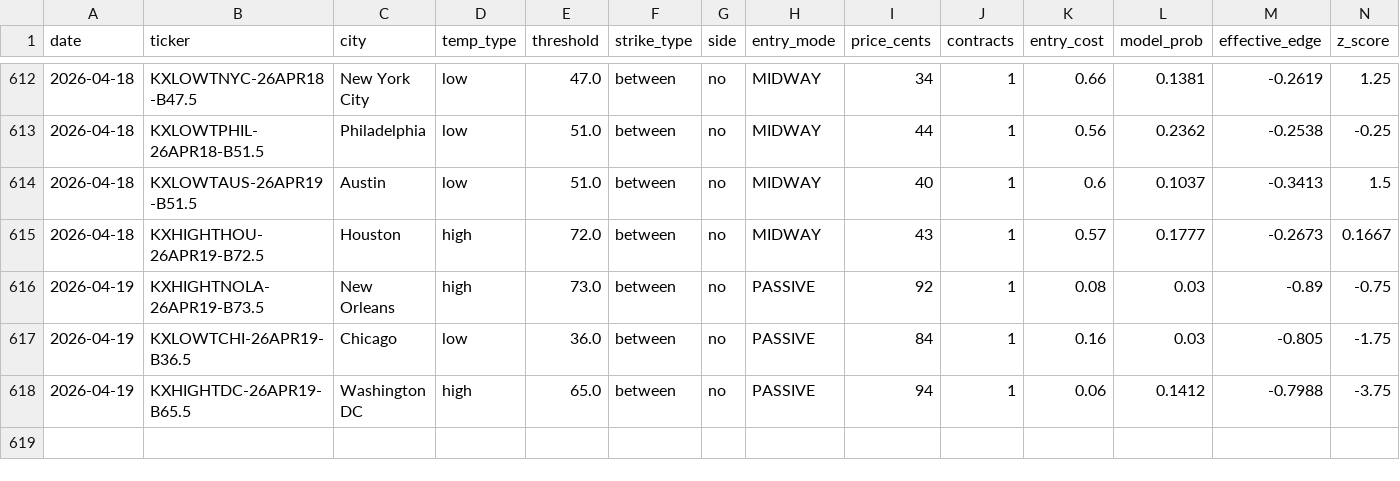
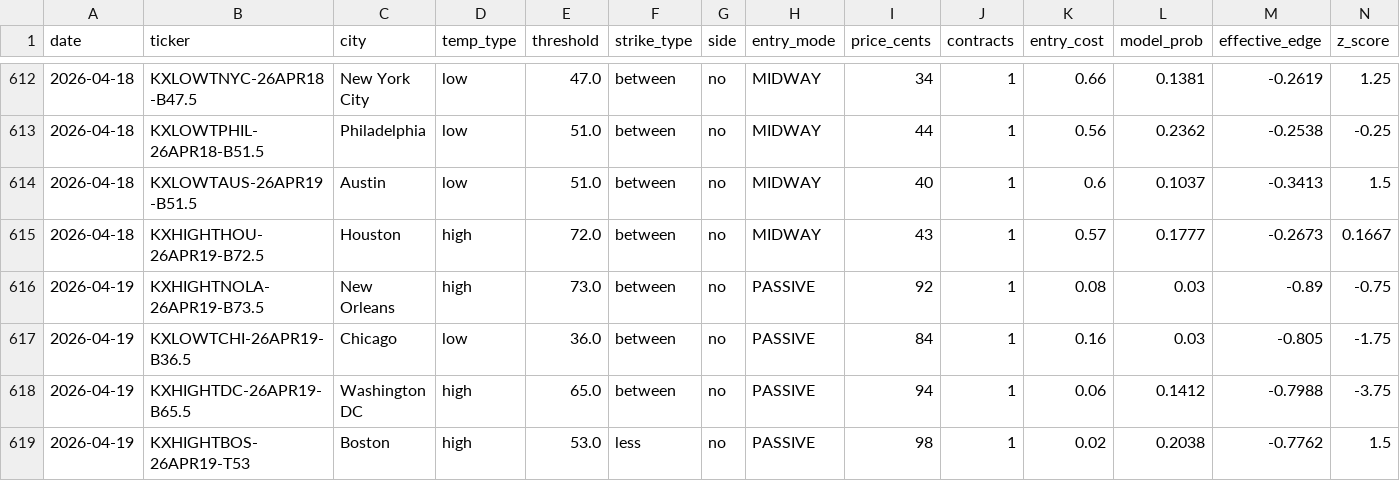
Before and after one commit to alexgarrison2/KalshiBotClaude, a CSV file: data/trades.csv, drawn as a sheet; only a part is shown, gaps mark what is left out; rows hold the shown columns only; the diff names each change by its address in the sheet, - before the commit and + after, or states it on an @@ line.

Commit message:
auto: trade log update

```diff
--- a/data/trades.csv
+++ b/data/trades.csv
+row 619: 2026-04-19 | KXHIGHTBOS-26APR19-T53 | Boston | high | 53.0 | less | no | PASSIVE | 98 | 1 | 0.02 | 0.2038 | -0.7762 | 1.5
```
